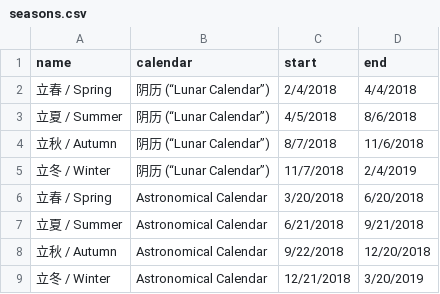
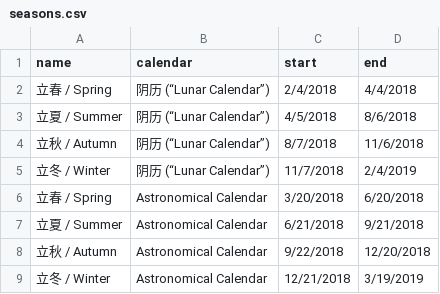
Before and after one commit to underthecurve/seasons-calendars, a CSV file: seasons.csv, drawn as a sheet.

Commit message:
fix typo

```diff
--- a/seasons.csv
+++ b/seasons.csv
@@ -8,2 +8,2 @@ name,calendar,start,end
 立秋 / Autumn,Astronomical Calendar,9/22/2018,12/20/2018
-立冬 / Winter,Astronomical Calendar,12/21/2018,3/20/2019
+立冬 / Winter,Astronomical Calendar,12/21/2018,3/19/2019
```
